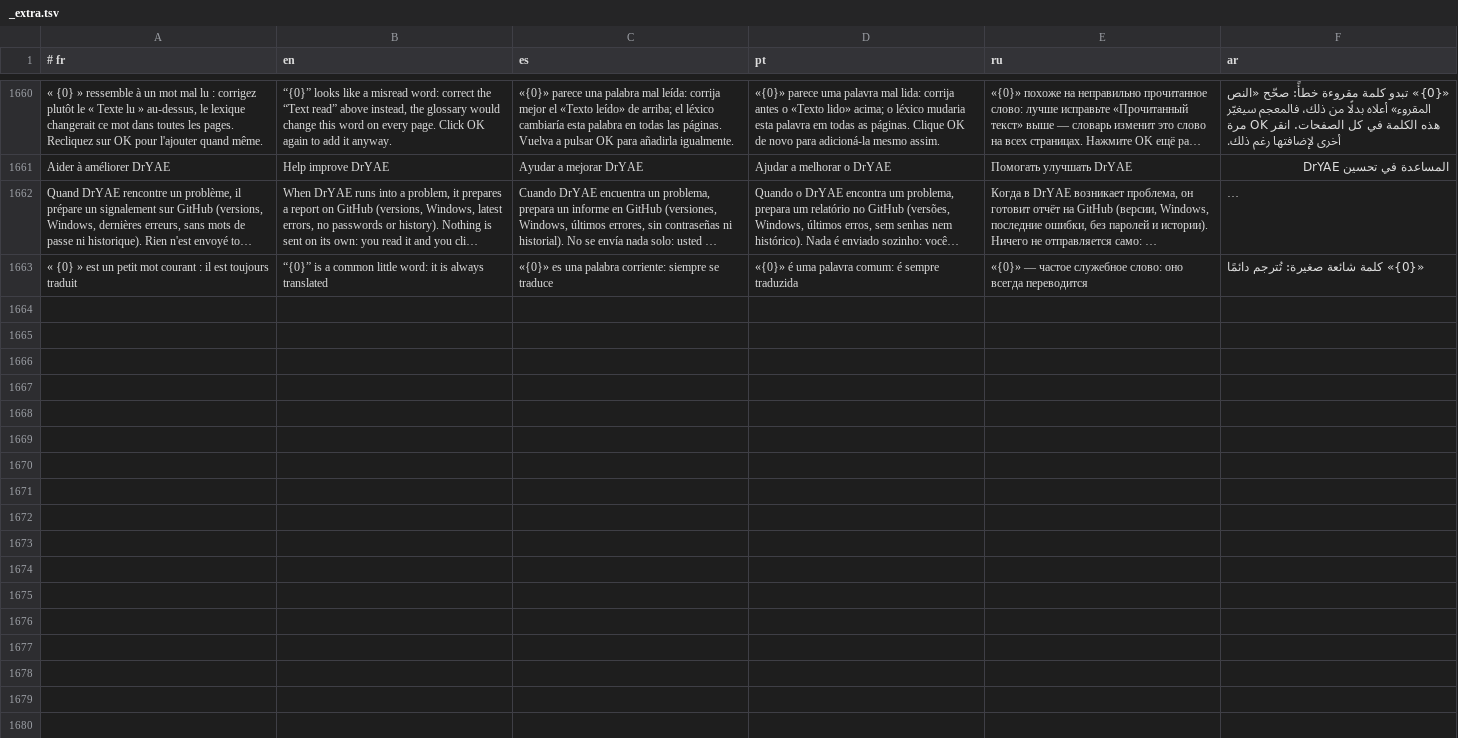
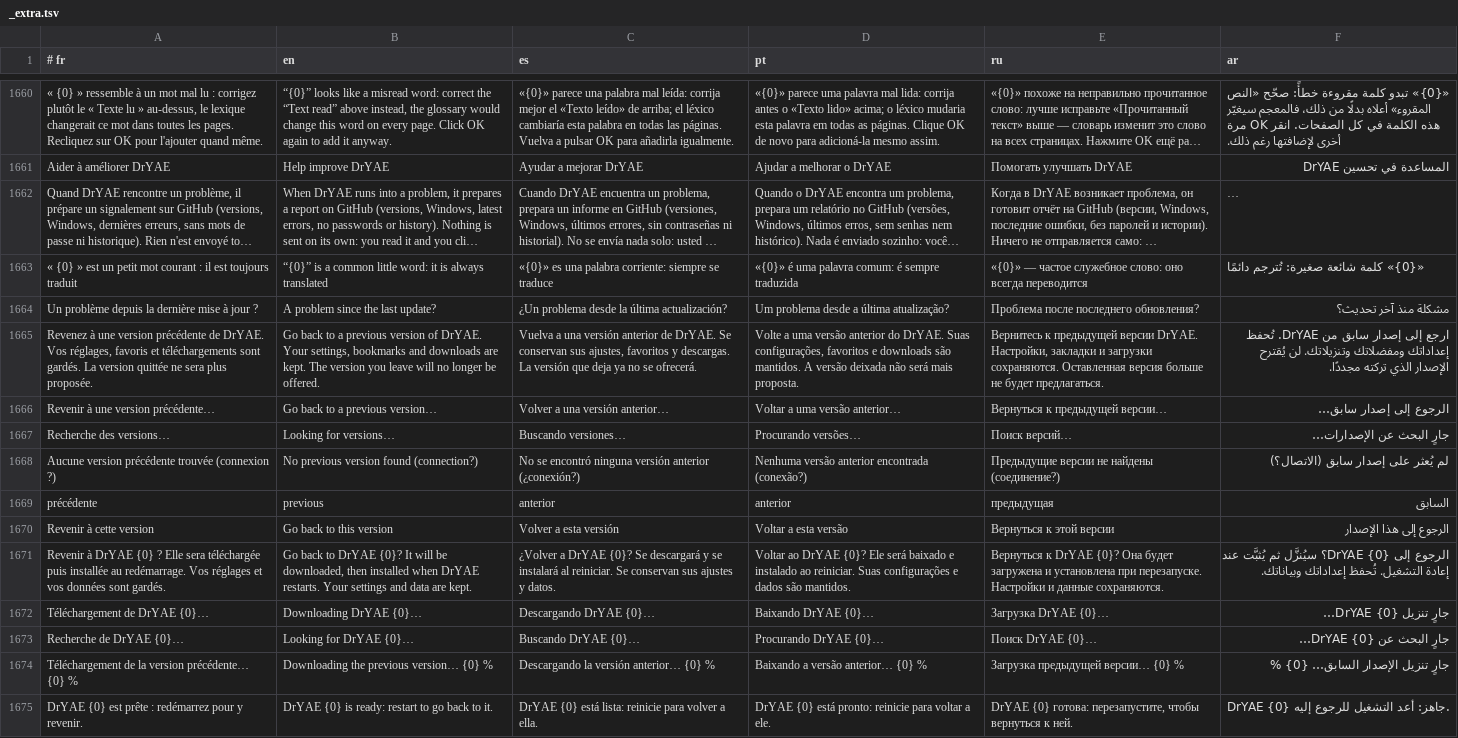
Before and after one commit to DrYAE-FPA/DrYAE, a TSV file: locales/_extra.tsv, drawn as a sheet; only a part is shown, gaps mark what is left out; long unchanged cells end in …; the diff names each change by its address in the sheet, - before the commit and + after, or states it on an @@ line.

```diff
--- a/locales/_extra.tsv
+++ b/locales/_extra.tsv
+row 1664: Un problème depuis la dernière mise à jour ? | A problem since the last update? | ¿Un problema desde la última actualización? | Um problema desde a última atualização? | Проблема после последнего обновления? | مشكلة منذ آخر تحديث؟
+row 1665: Revenez à une version précédente de DrYAE. Vos réglages, favoris et téléchargements sont gardés. La version quittée ne sera plus proposée. | Go back to a previous version of DrYAE. Your settings, bookmarks and downloads are kept. The version you leave will no longer be offered. | Vuelva a una versión anterior de DrYAE. Se conservan sus ajustes, favoritos y descargas. La versión que deja ya no se ofrecerá. | Volte a uma versão anterior do DrYAE. Suas configurações, favoritos e downloads são mantidos. A versão deixada não será mais proposta. | Вернитесь к предыдущей версии DrYAE. Настройки, закладки и загрузки сохраняются. Оставленная версия больше не будет предлагаться. | ارجع إلى إصدار سابق من DrYAE. تُحفظ إعداداتك ومفضلاتك وتنزيلاتك. لن يُقترح الإصدار الذي تركته مجددًا.
+row 1666: Revenir à une version précédente… | Go back to a previous version… | Volver a una versión anterior… | Voltar a uma versão anterior… | Вернуться к предыдущей версии… | الرجوع إلى إصدار سابق…
+row 1667: Recherche des versions… | Looking for versions… | Buscando versiones… | Procurando versões… | Поиск версий… | جارٍ البحث عن الإصدارات…
+row 1668: Aucune version précédente trouvée (connexion ?) | No previous version found (connection?) | No se encontró ninguna versión anterior (¿conexión?) | Nenhuma versão anterior encontrada (conexão?) | Предыдущие версии не найдены (соединение?) | لم يُعثر على إصدار سابق (الاتصال؟)
+row 1669: précédente | previous | anterior | anterior | предыдущая | السابق
+row 1670: Revenir à cette version | Go back to this version | Volver a esta versión | Voltar a esta versão | Вернуться к этой версии | الرجوع إلى هذا الإصدار
+row 1671: Revenir à DrYAE {0} ? Elle sera téléchargée puis installée au redémarrage. Vos réglages et vos données sont gardés. | Go back to DrYAE {0}? It will be downloaded, then installed when DrYAE restarts. Your settings and data are kept. | ¿Volver a DrYAE {0}? Se descargará y se instalará al reiniciar. Se conservan sus ajustes y datos. | Voltar ao DrYAE {0}? Ele será baixado e instalado ao reiniciar. Suas configurações e dados são mantidos. | Вернуться к DrYAE {0}? Она будет загружена и установлена при перезапуске. Настройки и данные сохраняются. | الرجوع إلى DrYAE {0}؟ سيُنزَّل ثم يُثبَّت عند إعادة التشغيل. تُحفظ إعداداتك وبياناتك.
+row 1672: Téléchargement de DrYAE {0}… | Downloading DrYAE {0}… | Descargando DrYAE {0}… | Baixando DrYAE {0}… | Загрузка DrYAE {0}… | جارٍ تنزيل DrYAE {0}…
+row 1673: Recherche de DrYAE {0}… | Looking for DrYAE {0}… | Buscando DrYAE {0}… | Procurando DrYAE {0}… | Поиск DrYAE {0}… | جارٍ البحث عن DrYAE {0}…
+row 1674: Téléchargement de la version précédente… {0} % | Downloading the previous version… {0} % | Descargando la versión anterior… {0} % | Baixando a versão anterior… {0} % | Загрузка предыдущей версии… {0} % | جارٍ تنزيل الإصدار السابق… {0} %
+row 1675: DrYAE {0} est prête : redémarrez pour y revenir. | DrYAE {0} is ready: restart to go back to it. | DrYAE {0} está lista: reinicie para volver a ella. | DrYAE {0} está pronto: reinicie para voltar a ele. | DrYAE {0} готова: перезапустите, чтобы вернуться к ней. | DrYAE {0} جاهز: أعد التشغيل للرجوع إليه.
```
Also changed, not shown: 8 other files.
